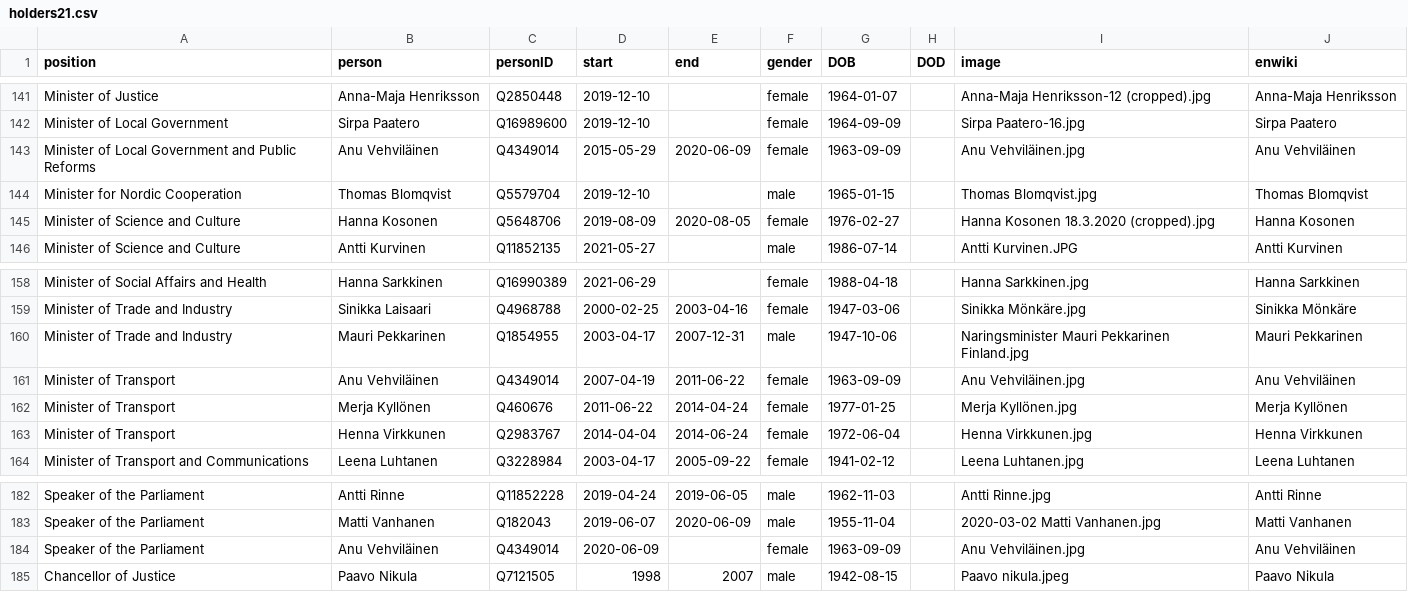
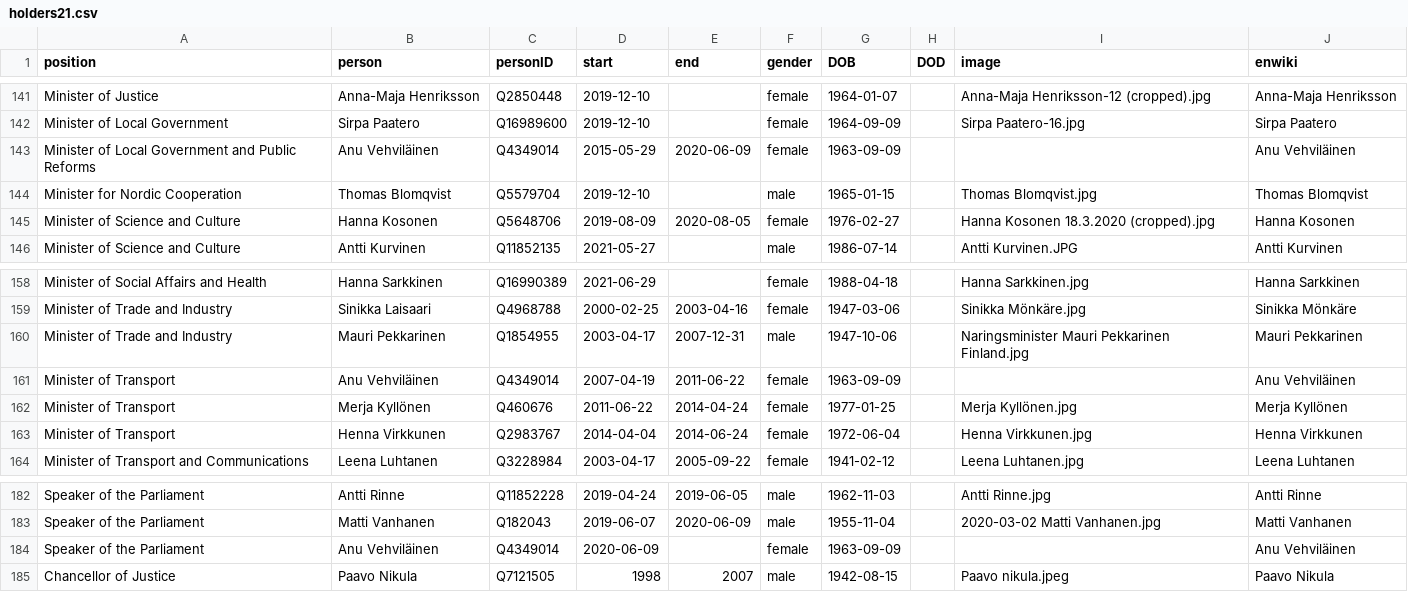
Before and after one commit to every-politician-scrapers/finland-cabinet, a CSV file: html/holders21.csv, drawn as a sheet; only a part is shown, gaps mark what is left out.

```diff
--- a/html/holders21.csv
+++ b/html/holders21.csv
@@ -142,3 +142,3 @@ Minister of Justice,Anna-Maja Henriksson,Q2850448,2019-12-10,,female,1964-01-07,
 Minister of Local Government,Sirpa Paatero,Q16989600,2019-12-10,,female,1964-09-09,,Sirpa Paatero-16.jpg,Sirpa Paatero
-Minister of Local Government and Public Reforms,Anu Vehviläinen,Q4349014,2015-05-29,2020-06-09,female,1963-09-09,,Anu Vehviläinen.jpg,Anu Vehviläinen
+Minister of Local Government and Public Reforms,Anu Vehviläinen,Q4349014,2015-05-29,2020-06-09,female,1963-09-09,,,Anu Vehviläinen
 Minister for Nordic Cooperation,Thomas Blomqvist,Q5579704,2019-12-10,,male,1965-01-15,,Thomas Blomqvist.jpg,Thomas Blomqvist
@@ -160,3 +160,3 @@ Minister of Trade and Industry,Sinikka Laisaari,Q4968788,2000-02-25,2003-04-16,f
 Minister of Trade and Industry,Mauri Pekkarinen,Q1854955,2003-04-17,2007-12-31,male,1947-10-06,,Naringsminister Mauri Pekkarinen Finland.jpg,Mauri Pekkarinen
-Minister of Transport,Anu Vehviläinen,Q4349014,2007-04-19,2011-06-22,female,1963-09-09,,Anu Vehviläinen.jpg,Anu Vehviläinen
+Minister of Transport,Anu Vehviläinen,Q4349014,2007-04-19,2011-06-22,female,1963-09-09,,,Anu Vehviläinen
 Minister of Transport,Merja Kyllönen,Q460676,2011-06-22,2014-04-24,female,1977-01-25,,Merja Kyllönen.jpg,Merja Kyllönen
@@ -183,3 +183,3 @@ Speaker of the Parliament,Antti Rinne,Q11852228,2019-04-24,2019-06-05,male,1962-
 Speaker of the Parliament,Matti Vanhanen,Q182043,2019-06-07,2020-06-09,male,1955-11-04,,2020-03-02 Matti Vanhanen.jpg,Matti Vanhanen
-Speaker of the Parliament,Anu Vehviläinen,Q4349014,2020-06-09,,female,1963-09-09,,Anu Vehviläinen.jpg,Anu Vehviläinen
+Speaker of the Parliament,Anu Vehviläinen,Q4349014,2020-06-09,,female,1963-09-09,,,Anu Vehviläinen
 Chancellor of Justice,Paavo Nikula,Q7121505,1998,2007,male,1942-08-15,,Paavo nikula.jpeg,Paavo Nikula
```
Also changed, not shown: html/current.csv, html/legislators.csv.
